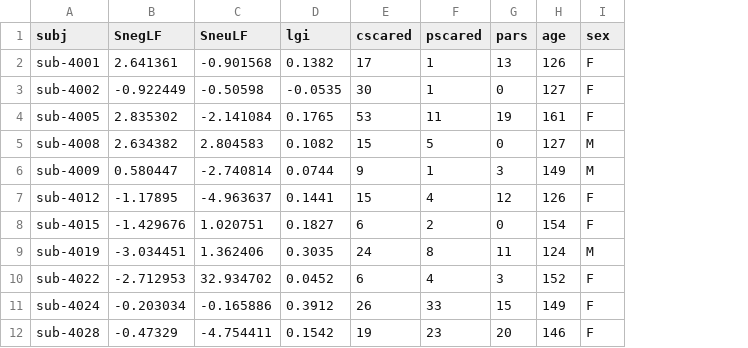
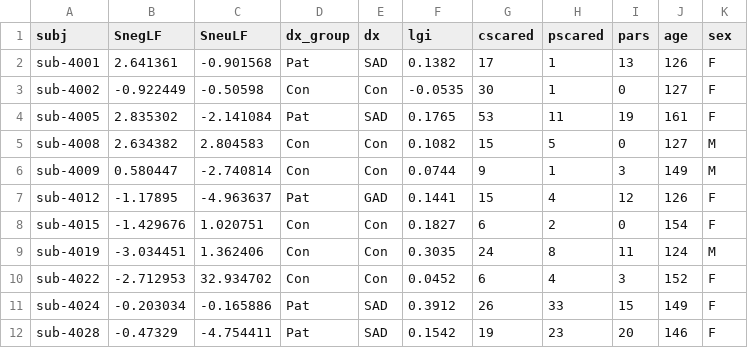
Before and after one commit to nmuncy/emu_unc, a CSV file: data/df_amgL-ldmPFC.csv, drawn as a sheet; only a part is shown; the diff names each change by its address in the sheet, - before the commit and + after, or states it on an @@ line.

```diff
--- a/data/df_amgL-ldmPFC.csv
+++ b/data/df_amgL-ldmPFC.csv
+column D (dx_group), rows 2-12: Pat | Con | Pat | Con | Con | Pat | Con | Con | Con | Pat | Pat
+column E (dx), rows 2-12: SAD | Con | SAD | Con | Con | GAD | Con | Con | Con | SAD | SAD
```
Also changed, not shown: data/df_amgL-lvmPFC.csv, 45 other files.
